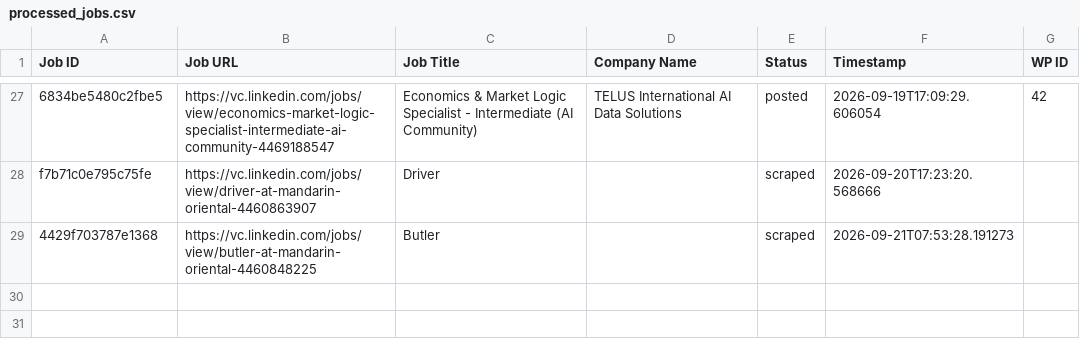
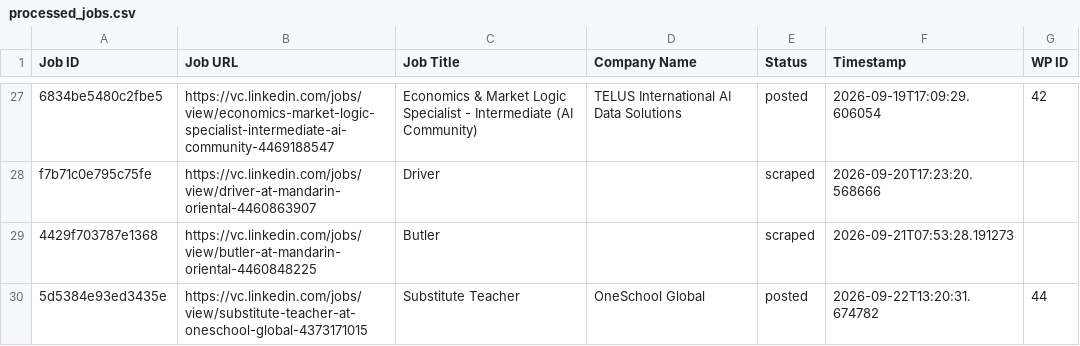
Before and after one commit to innovationinc2000/vc, a CSV file: processed_jobs.csv, drawn as a sheet; only a part is shown, gaps mark what is left out; the diff names each change by its address in the sheet, - before the commit and + after, or states it on an @@ line.

```diff
--- a/processed_jobs.csv
+++ b/processed_jobs.csv
+row 30: 5d5384e93ed3435e | https://vc.linkedin.com/jobs/view/substitute-teacher-at-oneschool-global-4373171015 | Substitute Teacher | OneSchool Global | posted | 2026-09-22T13:20:31.674782 | 44
```
